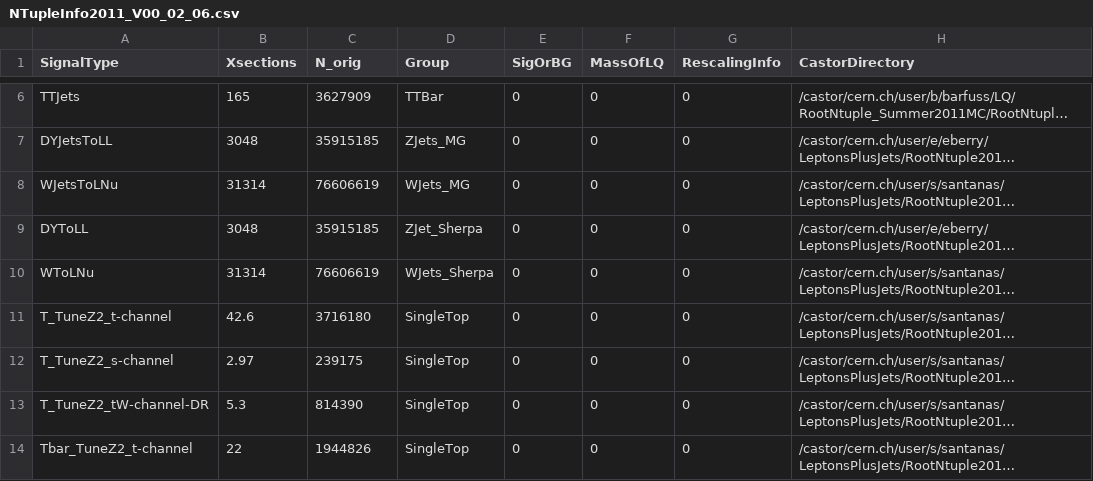
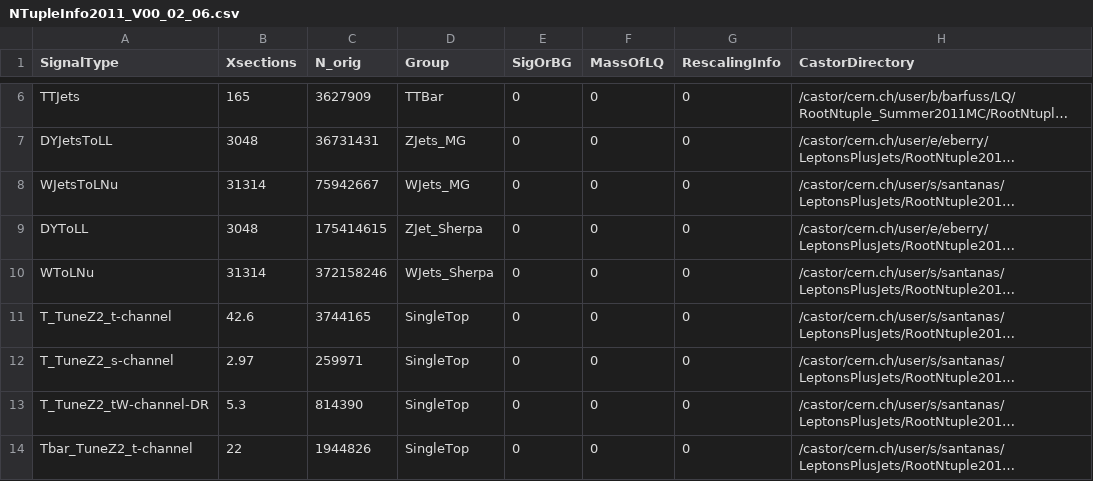
Before and after one commit to darinbaumgartel/usercode, a CSV file: LQ/NTupleAnalyzerV2/NTupleInfo2011_V00_02_06.csv, drawn as a sheet; only a part is shown, gaps mark what is left out; long unchanged cells end in …; the diff covers the shown part only; the diff names each change by its address in the sheet, - before the commit and + after, or states it on an @@ line.

Commit message:
Fixed event numbers and datasets

```diff
--- a/LQ/NTupleAnalyzerV2/NTupleInfo2011_V00_02_06.csv
+++ b/LQ/NTupleAnalyzerV2/NTupleInfo2011_V00_02_06.csv
-C7 (N_orig): 35915185
+C7 (N_orig): 36731431
-C8 (N_orig): 76606619
+C8 (N_orig): 75942667
-C9 (N_orig): 35915185
+C9 (N_orig): 175414615
-C10 (N_orig): 76606619
+C10 (N_orig): 372158246
-C11 (N_orig): 3716180
+C11 (N_orig): 3744165
-C12 (N_orig): 239175
+C12 (N_orig): 259971
```
Also changed, not shown: 1 added row, 1 removed row and 16 edited cells elsewhere in this file.
